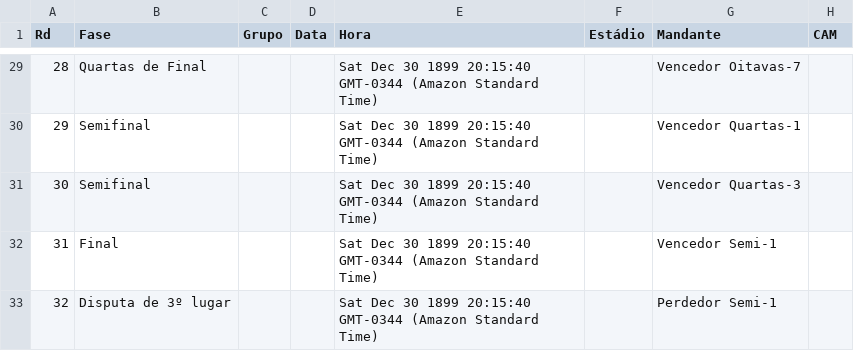
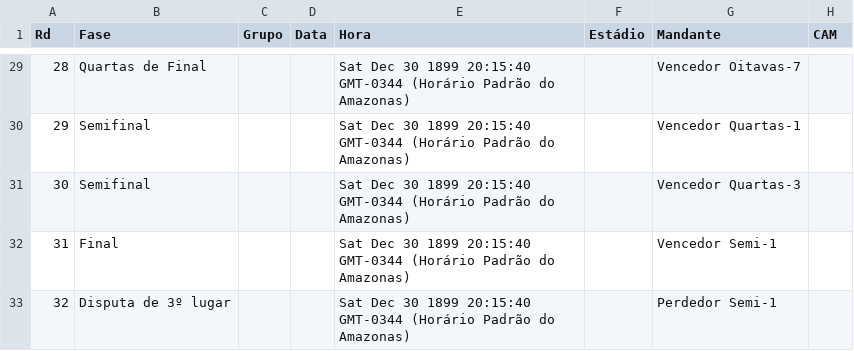
Before and after one commit to rnanalista-max/Feriados, a CSV file: chaveamento.csv, drawn as a sheet; only a part is shown, gaps mark what is left out; the diff covers the shown part only; the diff names each change by its address in the sheet, - before the commit and + after, or states it on an @@ line.

```diff
--- a/chaveamento.csv
+++ b/chaveamento.csv
-E29:E33 (Hora): …20:15:40 GMT-0344 (Amazon Standard Time)
+E29:E33 (Hora): …20:15:40 GMT-0344 (Horário Padrão do Amazonas)
```
Also changed, not shown: 29 edited cells elsewhere in this file.
